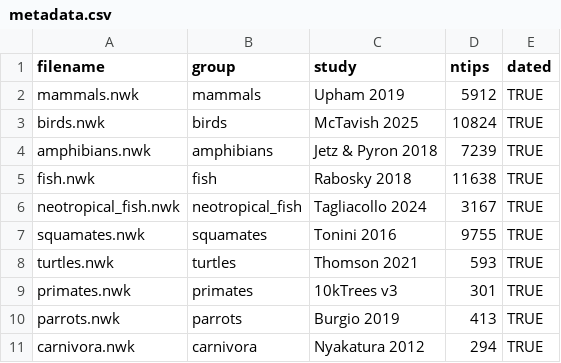
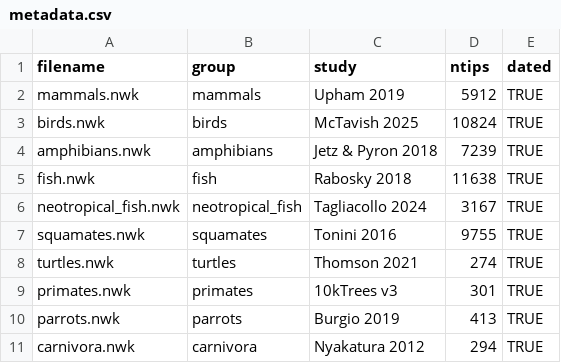
Before and after one commit to franciscorichter/phylo-species-atlas, a CSV file: standardized/metadata.csv, drawn as a sheet; only a part is shown.

Commit message:
Release v1.0.8: reconcile turtle canonical to the 274-tip Thomson 2021 chronogram; MEE integrity pass
- Turtles: ship the 274-tip ultrametric MCC chronogram (crown ~212 Ma) as the
  standardized canonical, replacing the 287-tip substitution tree that violated
  time-calibration integrity (Invariant 0). Updated standardized/metadata.csv
  (593->274), data_provenance, data_estimates, Table S5, turtles.nwk.
- Fungi: manuscript corrected to the 1,602 species-level shipped count (site
  override already ships it; 1,672 was the raw tip count).
- Carries the earlier cacti/conifers/solanaceae dating curation and the
  Condamine DOI (ele.13382) fixes.
- data.json rebuilt: 264 trees, 247 dated, 62 partitions; Invariant 0 passes.
- CITATION.cff bumped to v1.0.8 (2026-07-05).

```diff
--- a/standardized/metadata.csv
+++ b/standardized/metadata.csv
@@ -7,3 +7,3 @@ neotropical_fish.nwk,neotropical_fish,Tagliacollo 2024,3167,TRUE
 squamates.nwk,squamates,Tonini 2016,9755,TRUE
-turtles.nwk,turtles,Thomson 2021,593,TRUE
+turtles.nwk,turtles,Thomson 2021,274,TRUE
 primates.nwk,primates,10kTrees v3,301,TRUE
```
Also changed, not shown: audits/table_s5_canonical_tree_provenance.csv, data_estimates.csv, 7 other files.
